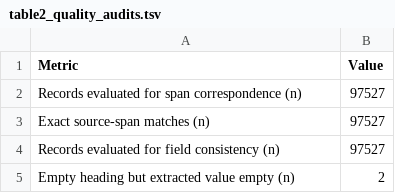
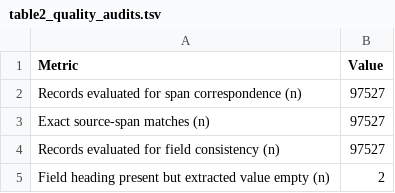
Before and after one commit to Zhenghongwei11/zyfjdcd-p1-public-derivatives, a TSV file: results/manuscript/table2_quality_audits.tsv, drawn as a sheet.

```diff
--- a/results/manuscript/table2_quality_audits.tsv
+++ b/results/manuscript/table2_quality_audits.tsv
@@ -4,2 +4,2 @@ Exact source-span matches (n)	97527
 Records evaluated for field consistency (n)	97527
-Empty heading but extracted value empty (n)	2
+Field heading present but extracted value empty (n)	2
```
Also changed, not shown: data/benchmarks/manifest.tsv, docs/DATA_MANIFEST.tsv, 32 other files.
